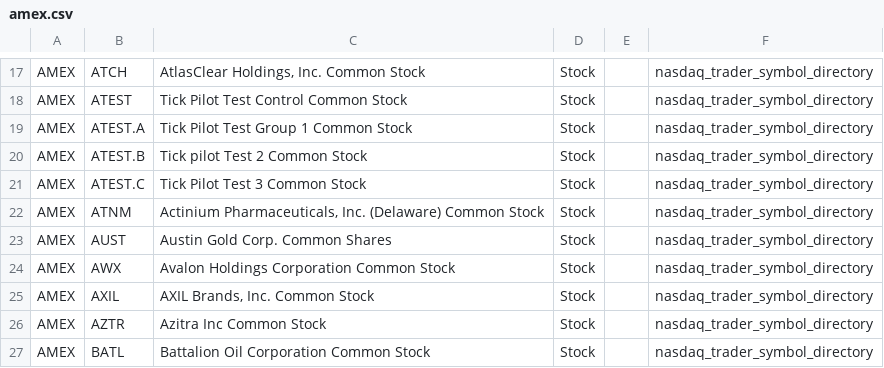
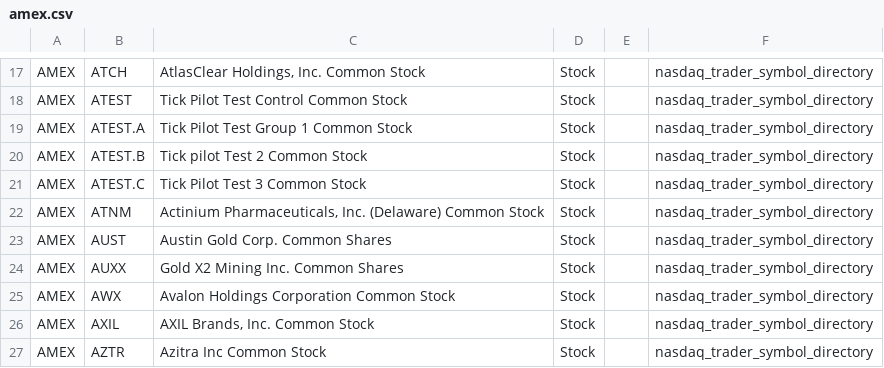
Before and after one commit to mrft/ticker-chronicle, a CSV file: data/raw/amex.csv, drawn as a sheet; only a part is shown, gaps mark what is left out; the shorter side is filled out with more unchanged rows.

```diff
--- a/data/raw/amex.csv
+++ b/data/raw/amex.csv
@@ -23,2 +23,3 @@ AMEX,ATNM,"Actinium Pharmaceuticals, Inc. (Delaware) Common Stock",Stock,,nasdaq
 AMEX,AUST,Austin Gold Corp. Common Shares,Stock,,nasdaq_trader_symbol_directory
+AMEX,AUXX,Gold X2 Mining Inc. Common Shares,Stock,,nasdaq_trader_symbol_directory
 AMEX,AWX,Avalon Holdings Corporation Common Stock,Stock,,nasdaq_trader_symbol_directory
```
Also changed, not shown: data/master_database.csv, data/raw/nasdaq.csv, 1 other file.
